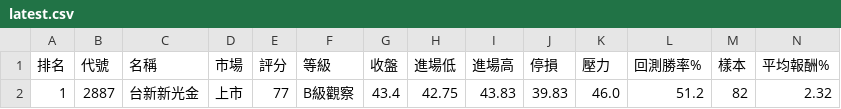
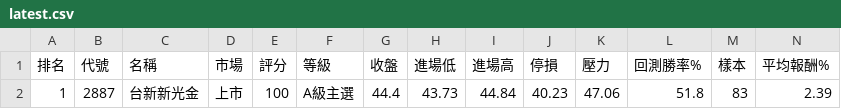
Before and after one commit to poin0917/-tw-stock-radar-cloud, a CSV file: data/latest.csv, drawn as a sheet; only a part is shown; removed rows and columns are numbered as before the commit, all else as after; rows hold the shown columns only; the diff names each change by its address in the sheet, - before the commit and + after, or states it on an @@ line.

```diff
--- a/data/latest.csv
+++ b/data/latest.csv
-row 2: 1 | 2887 | 台新新光金 | 上市 | 77 | B級觀察 | 43.4 | 42.75 | 43.83 | 39.83 | 46.0 | 51.2 | 82 | 2.32
+row 2: 1 | 2887 | 台新新光金 | 上市 | 100 | A級主選 | 44.4 | 43.73 | 44.84 | 40.23 | 47.06 | 51.8 | 83 | 2.39
```
Also changed, not shown: 1 other file.
